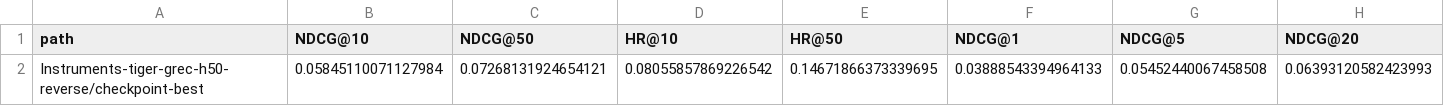
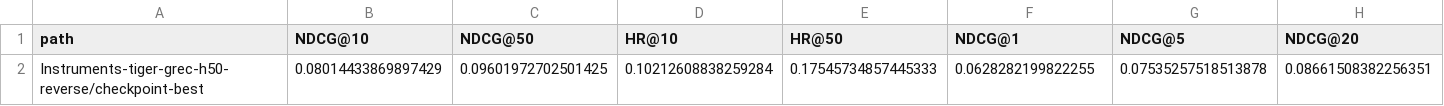
Before and after one commit to WncFht/GenRec, a TSV file: results/Instruments-tiger-grec-h50-reverse/checkpoint-best/metrics.tsv, drawn as a sheet; only a part is shown; removed rows and columns are numbered as before the commit, all else as after; rows hold the shown columns only; the diff names each change by its address in the sheet, - before the commit and + after, or states it on an @@ line.

```diff
--- a/results/Instruments-tiger-grec-h50-reverse/checkpoint-best/metrics.tsv
+++ b/results/Instruments-tiger-grec-h50-reverse/checkpoint-best/metrics.tsv
-row 2: Instruments-tiger-grec-h50-reverse/checkpoint-best | 0.05845110071127984 | 0.07268131924654121 | 0.08055857869226542 | 0.14671866373339695 | 0.03888543394964133 | 0.05452440067458508 | 0.06393120582423993
+row 2: Instruments-tiger-grec-h50-reverse/checkpoint-best | 0.08014433869897429 | 0.09601972702501425 | 0.10212608838259284 | 0.17545734857445333 | 0.0628282199822255 | 0.07535257518513878 | 0.08661508382256351
```
Also changed, not shown: 18 other files.
